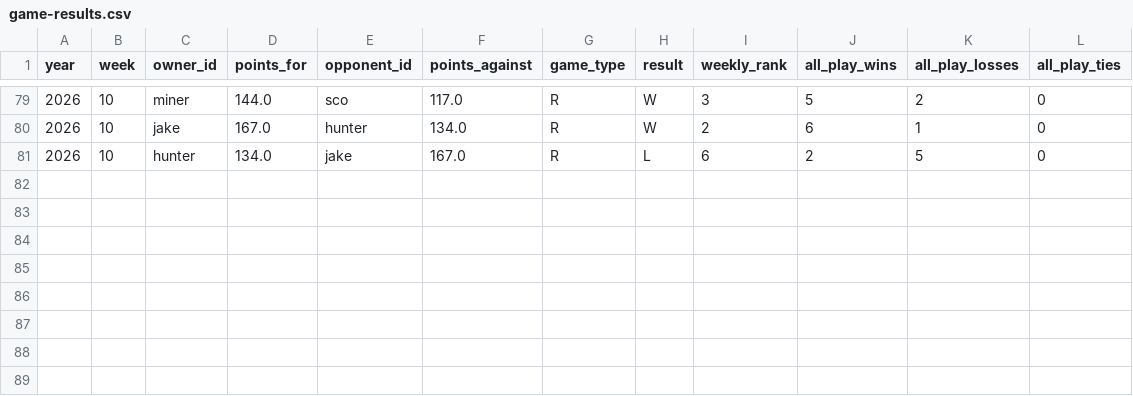
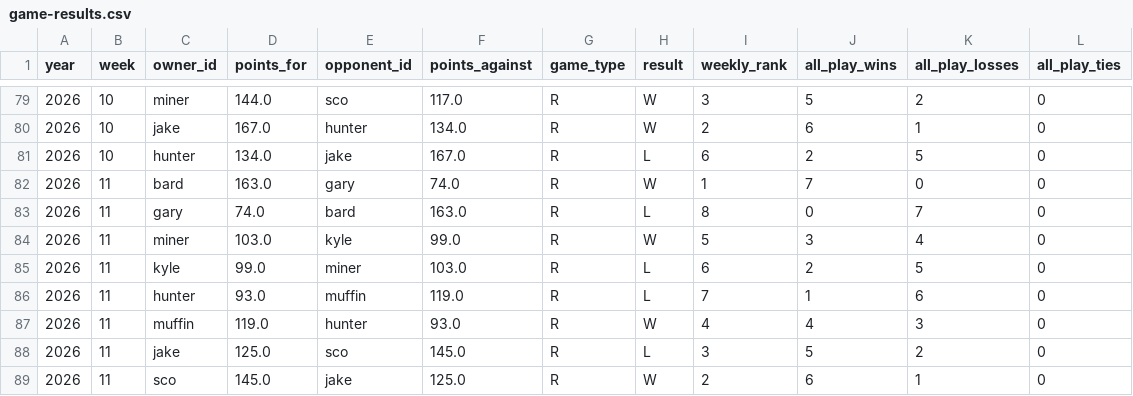
Before and after one commit to cravisjuice18-25/krusty-krab-league-site, a CSV file: data/game-results.csv, drawn as a sheet; only a part is shown, gaps mark what is left out; the diff names each change by its address in the sheet, - before the commit and + after, or states it on an @@ line.

```diff
--- a/data/game-results.csv
+++ b/data/game-results.csv
+row 82: 2026 | 11 | bard | 163.0 | gary | 74.0 | R | W | 1 | 7 | 0 | 0
+row 83: 2026 | 11 | gary | 74.0 | bard | 163.0 | R | L | 8 | 0 | 7 | 0
+row 84: 2026 | 11 | miner | 103.0 | kyle | 99.0 | R | W | 5 | 3 | 4 | 0
+row 85: 2026 | 11 | kyle | 99.0 | miner | 103.0 | R | L | 6 | 2 | 5 | 0
+row 86: 2026 | 11 | hunter | 93.0 | muffin | 119.0 | R | L | 7 | 1 | 6 | 0
+row 87: 2026 | 11 | muffin | 119.0 | hunter | 93.0 | R | W | 4 | 4 | 3 | 0
+row 88: 2026 | 11 | jake | 125.0 | sco | 145.0 | R | L | 3 | 5 | 2 | 0
+row 89: 2026 | 11 | sco | 145.0 | jake | 125.0 | R | W | 2 | 6 | 1 | 0
```
Also changed, not shown: data/current-standings.csv, data/records.csv, 4 other files.
